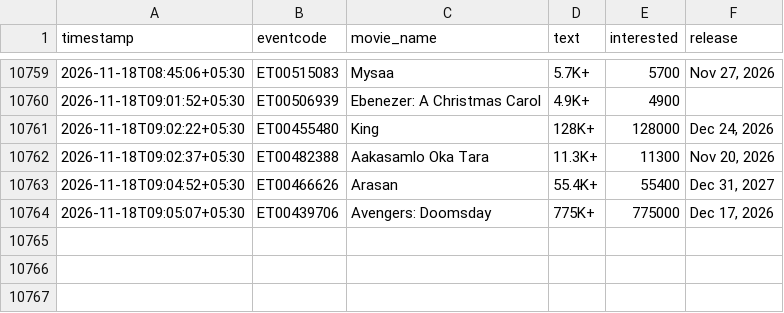
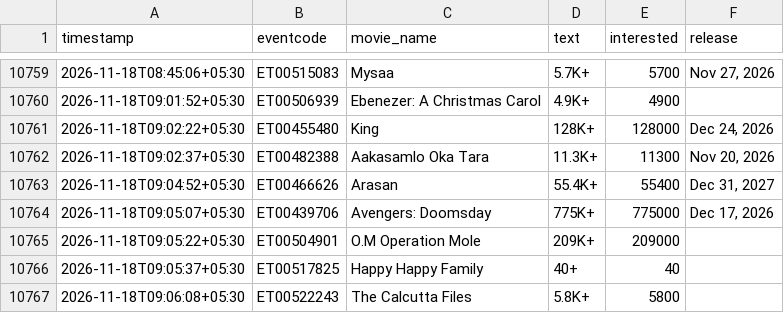
Before and after one commit to Venkyiiit756/hyd-movie-trends, a CSV file: data/interest.csv, drawn as a sheet; only a part is shown, gaps mark what is left out; the diff names each change by its address in the sheet, - before the commit and + after, or states it on an @@ line.

```diff
--- a/data/interest.csv
+++ b/data/interest.csv
+row 10765: 2026-11-18T09:05:22+05:30 | ET00504901 | O.M Operation Mole | 209K+ | 209000
+row 10766: 2026-11-18T09:05:37+05:30 | ET00517825 | Happy Happy Family | 40+ | 40
+row 10767: 2026-11-18T09:06:08+05:30 | ET00522243 | The Calcutta Files | 5.8K+ | 5800
```
Also changed, not shown: history/avengers-doomsday-msinfinity-vsn-3d.csv, history/om-operation-mole-telugu.csv, 13 other files.
